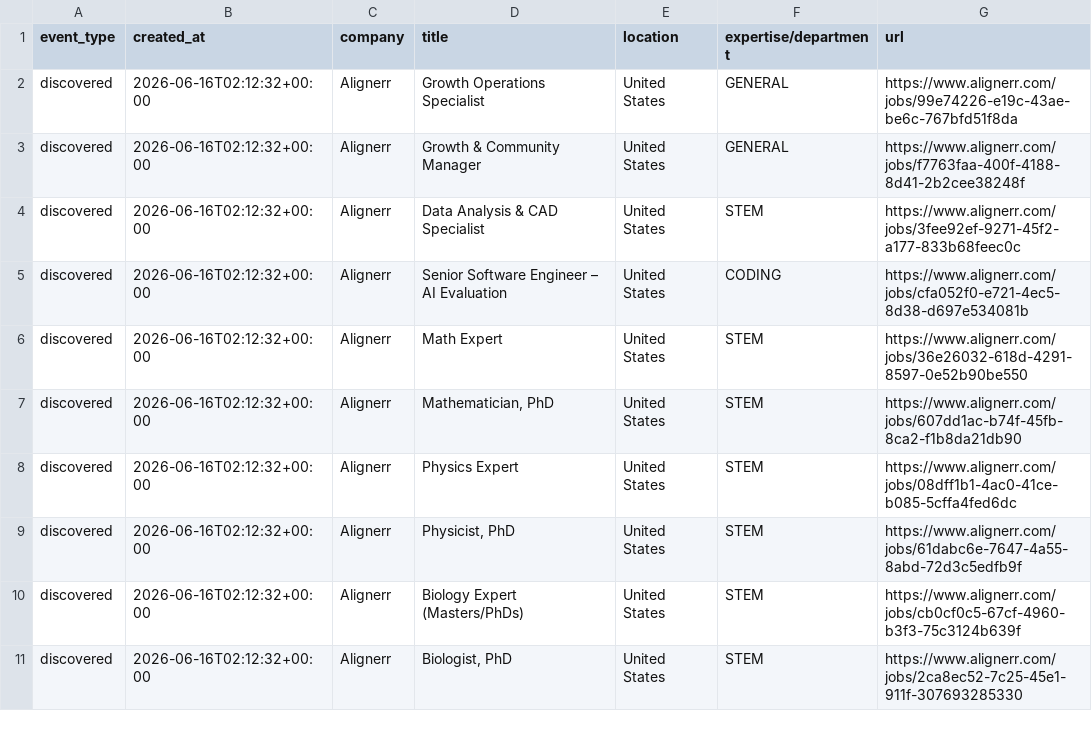
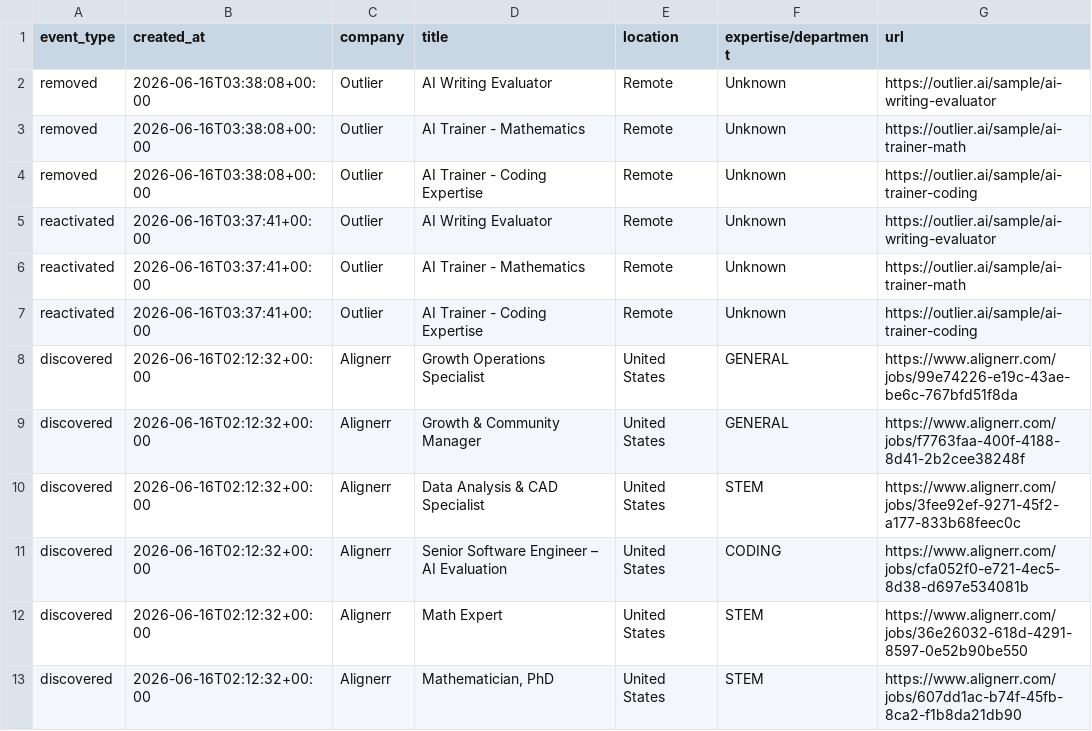
Before and after one commit to danilorg11/wahojobs-ai-tracker, a CSV file: exports/events.csv, drawn as a sheet; only a part is shown; the shorter side is filled out with more unchanged rows; the diff names each change by its address in the sheet, - before the commit and + after, or states it on an @@ line.

```diff
--- a/exports/events.csv
+++ b/exports/events.csv
+row 2: removed | 2026-06-16T03:38:08+00:00 | Outlier | AI Writing Evaluator | Remote | Unknown | https://outlier.ai/sample/ai-writing-evaluator
+row 3: removed | 2026-06-16T03:38:08+00:00 | Outlier | AI Trainer - Mathematics | Remote | Unknown | https://outlier.ai/sample/ai-trainer-math
+row 4: removed | 2026-06-16T03:38:08+00:00 | Outlier | AI Trainer - Coding Expertise | Remote | Unknown | https://outlier.ai/sample/ai-trainer-coding
+row 5: reactivated | 2026-06-16T03:37:41+00:00 | Outlier | AI Writing Evaluator | Remote | Unknown | https://outlier.ai/sample/ai-writing-evaluator
+row 6: reactivated | 2026-06-16T03:37:41+00:00 | Outlier | AI Trainer - Mathematics | Remote | Unknown | https://outlier.ai/sample/ai-trainer-math
+row 7: reactivated | 2026-06-16T03:37:41+00:00 | Outlier | AI Trainer - Coding Expertise | Remote | Unknown | https://outlier.ai/sample/ai-trainer-coding
```
Also changed, not shown: 2 other files.
